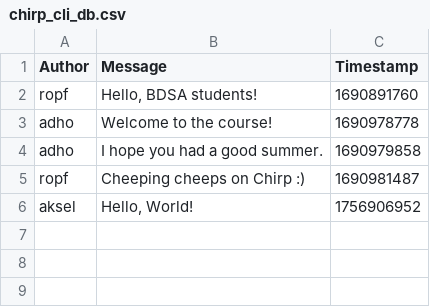
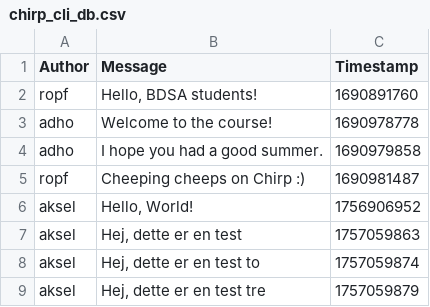
Before and after one commit to ITU-BDSA2025-GROUP16/Chirp, a CSV file: Chirp.CLI/data/chirp_cli_db.csv, drawn as a sheet.

```diff
--- a/Chirp.CLI/data/chirp_cli_db.csv
+++ b/Chirp.CLI/data/chirp_cli_db.csv
@@ -6 +6,4 @@ ropf,"Cheeping cheeps on Chirp :)",1690981487
 aksel,"Hello, World!",1756906952
+aksel,"Hej, dette er en test",1757059863
+aksel,"Hej, dette er en test to",1757059874
+aksel,"Hej, dette er en test tre",1757059879
```
Also changed, not shown: 4 other files.
